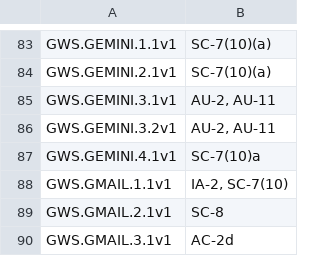
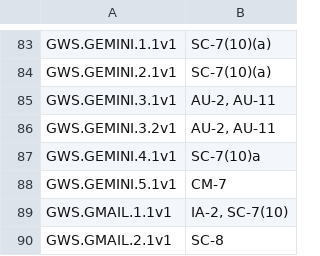
Before and after one commit to cisagov/ScubaGoggles, a CSV file: scubagoggles/mappings/scuba-to-nist-sp-800-53-r5-fedramp-high.csv, drawn as a sheet; only a part is shown, gaps mark what is left out; the shorter side is filled out with more unchanged rows; the diff names each change by its address in the sheet, - before the commit and + after, or states it on an @@ line.

Commit message:
gemini updates

```diff
--- a/scubagoggles/mappings/scuba-to-nist-sp-800-53-r5-fedramp-high.csv
+++ b/scubagoggles/mappings/scuba-to-nist-sp-800-53-r5-fedramp-high.csv
+row 88: GWS.GEMINI.5.1v1 | CM-7
```
Also changed, not shown: 2 other files.
